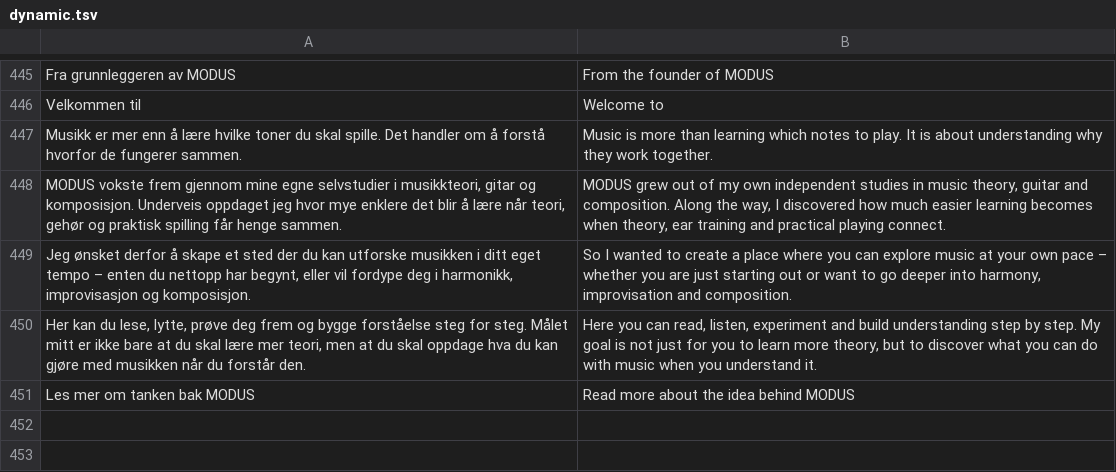
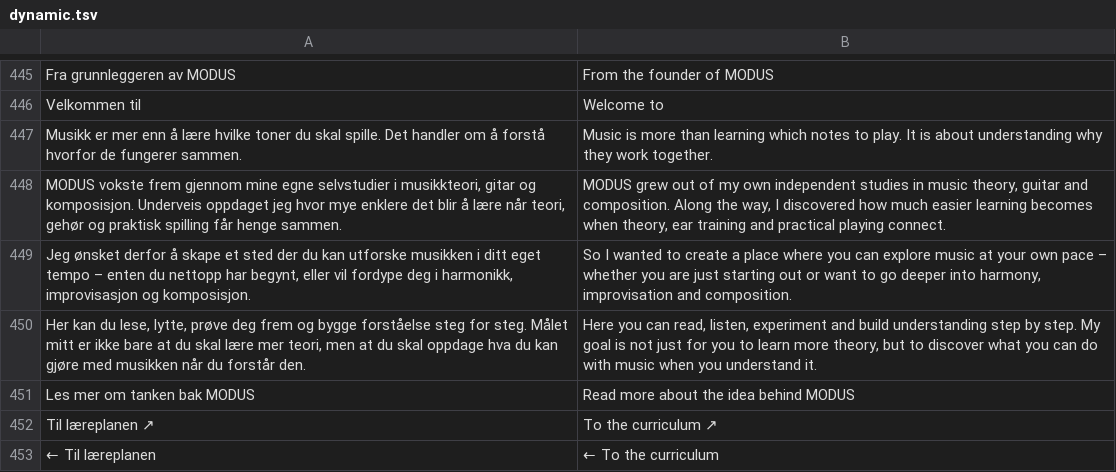
Before and after one commit to raaensimen-rgb/modus, a TSV file: content/i18n/dynamic.tsv, drawn as a sheet; only a part is shown, gaps mark what is left out; the diff names each change by its address in the sheet, - before the commit and + after, or states it on an @@ line.

Commit message:
Translate curriculum navigation labels in lesson page

```diff
--- a/content/i18n/dynamic.tsv
+++ b/content/i18n/dynamic.tsv
+row 452: Til læreplanen ↗ | To the curriculum ↗
+row 453: ← Til læreplanen | ← To the curriculum
```
